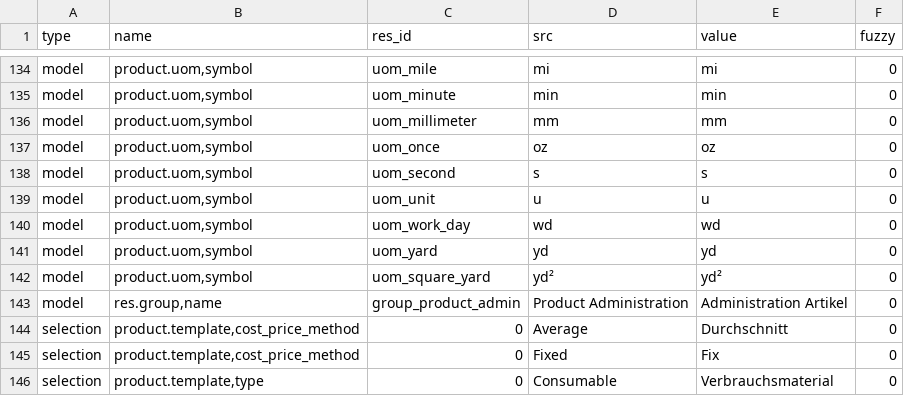
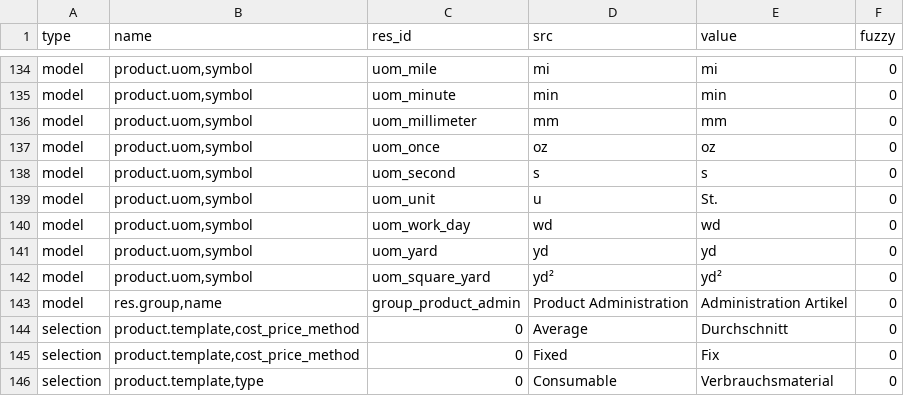
Before and after one commit to tryton/product, a CSV file: de_DE.csv, drawn as a sheet; only a part is shown, gaps mark what is left out.

Commit message:
updated translation for de_DE

```diff
--- a/de_DE.csv
+++ b/de_DE.csv
@@ -144,3 +144,3 @@ model,"product.uom,symbol",uom_once,oz,oz,0
 model,"product.uom,symbol",uom_second,s,s,0
-model,"product.uom,symbol",uom_unit,u,u,0
+model,"product.uom,symbol",uom_unit,u,St.,0
 model,"product.uom,symbol",uom_work_day,wd,wd,0
```
